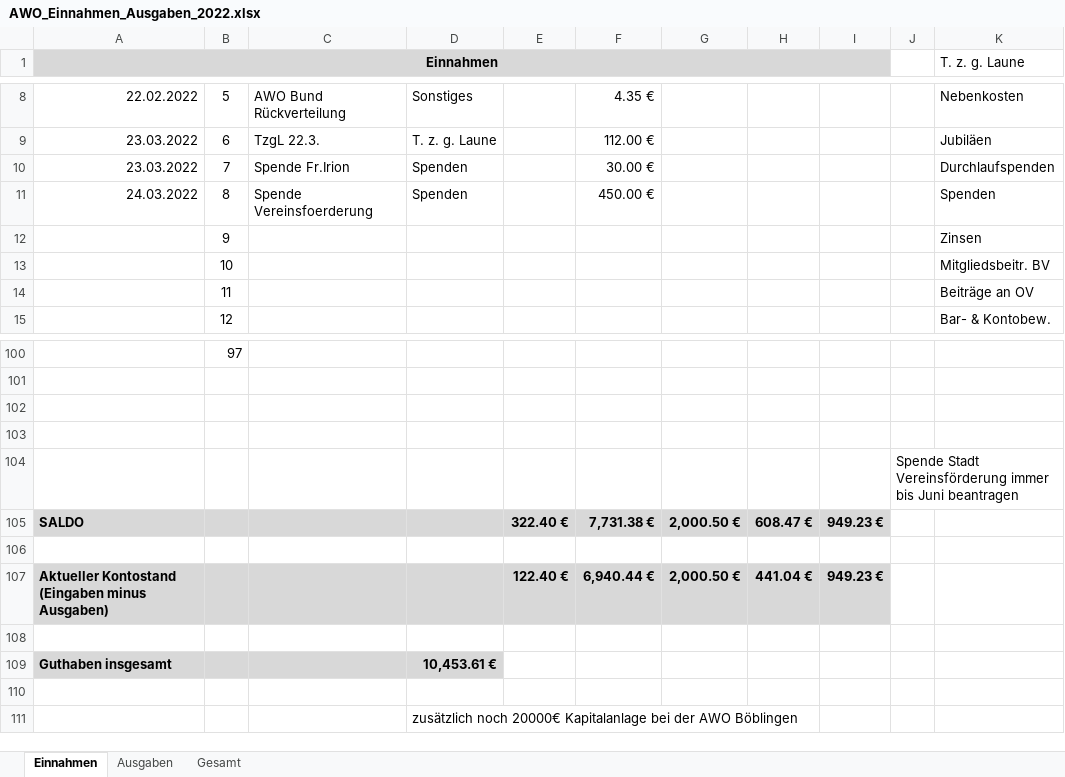
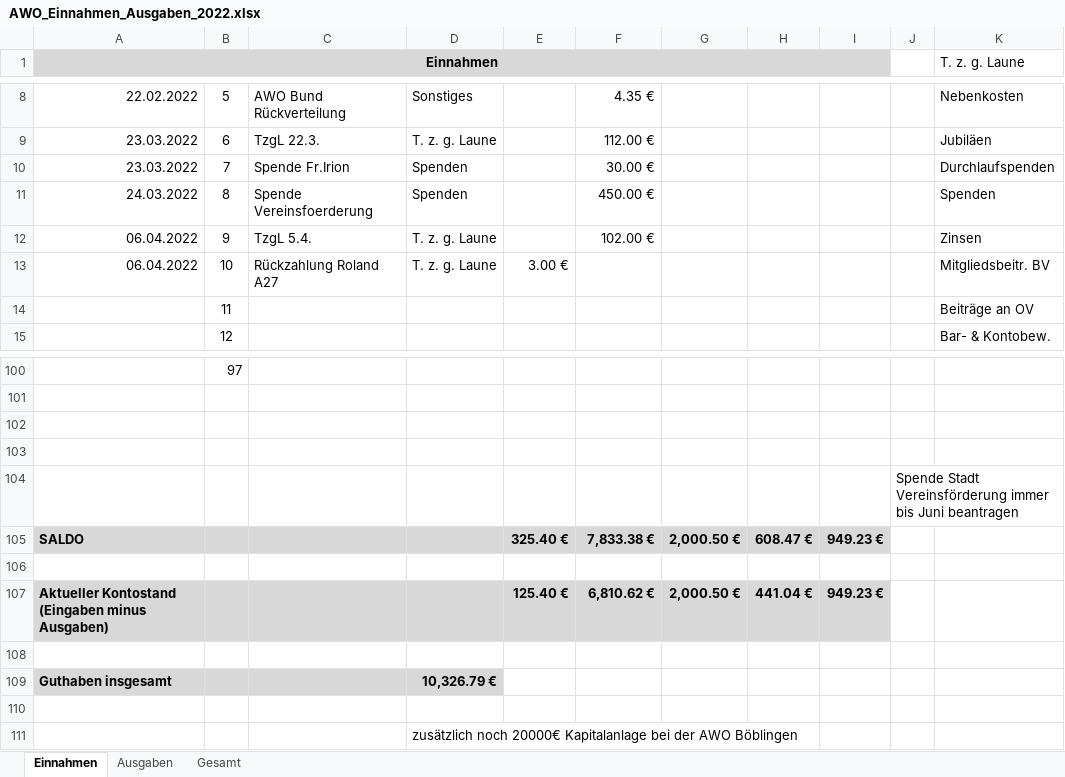
Before and after one commit to bwildner/AWO, an Excel workbook: AWO_Einnahmen_Ausgaben_2022.xlsx, sheet Einnahmen, drawn as a sheet; only a part is shown, gaps mark what is left out; values as stored, in another font and other column widths than the file's, no borders; conditional formats not drawn; the diff names each change by its address in the sheet, - before the commit and + after, or states it on an @@ line.

```diff
--- a/AWO_Einnahmen_Ausgaben_2022.xlsx (sheet Einnahmen)
+++ b/AWO_Einnahmen_Ausgaben_2022.xlsx (sheet Einnahmen)
-A12:A13 (Einnahmen): (empty)
+A12:A13 (Einnahmen): 06.04.2022
-C12: (empty)
+C12: TzgL 5.4.
-D12:D13: (empty)
+D12:D13: T. z. g. Laune
-F12: (empty)
+F12: 102.00 €
-C13: (empty)
+C13: Rückzahlung Roland A27
-E13: (empty)
+E13: 3.00 €
-E105: 322.40 €
+E105: 325.40 €
-F105: 7,731.38 €
+F105: 7,833.38 €
-E107: 122.40 €
+E107: 125.40 €
-F107: 6,940.44 €
+F107: 6,810.62 €
-D109: 10,453.61 €
+D109: 10,326.79 €
```
Also changed, not shown: sheet Ausgaben, 2 other files.
